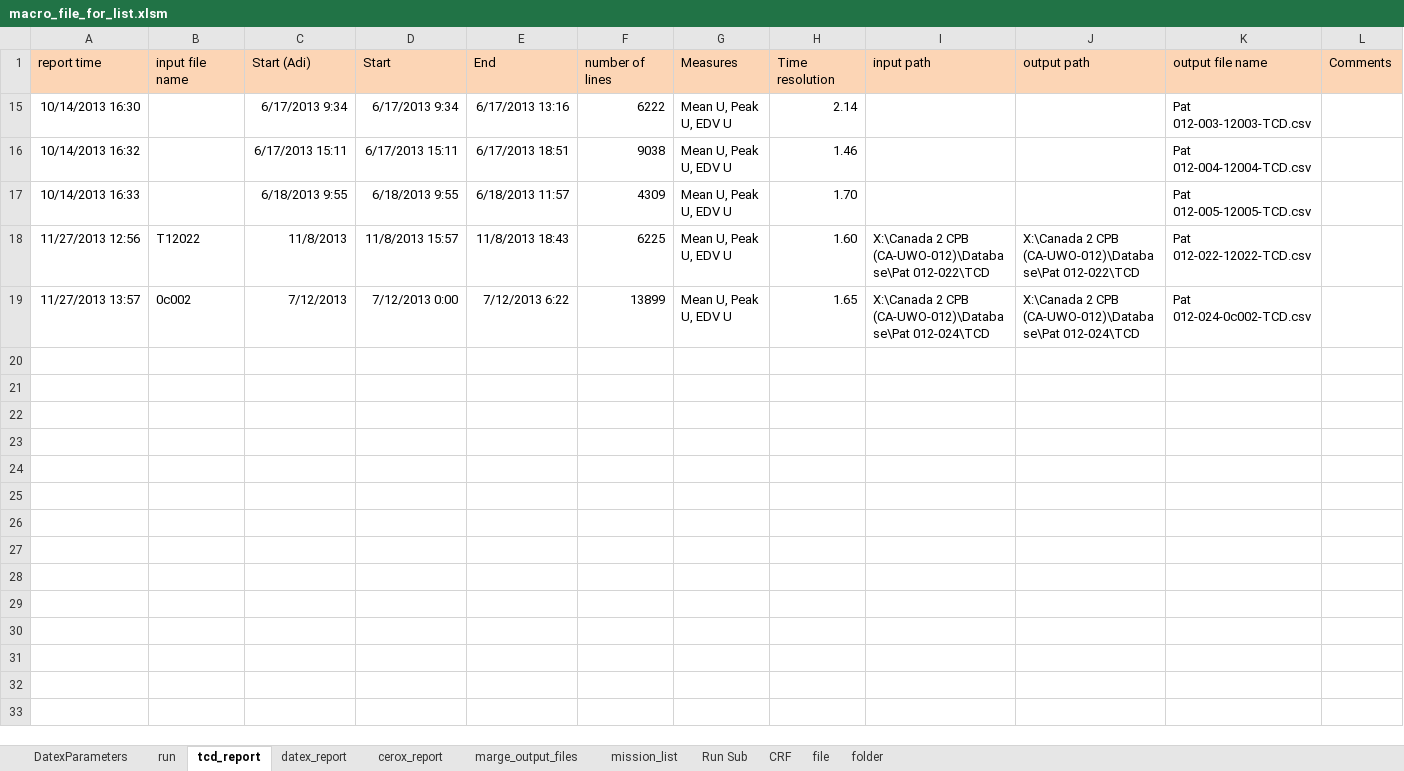
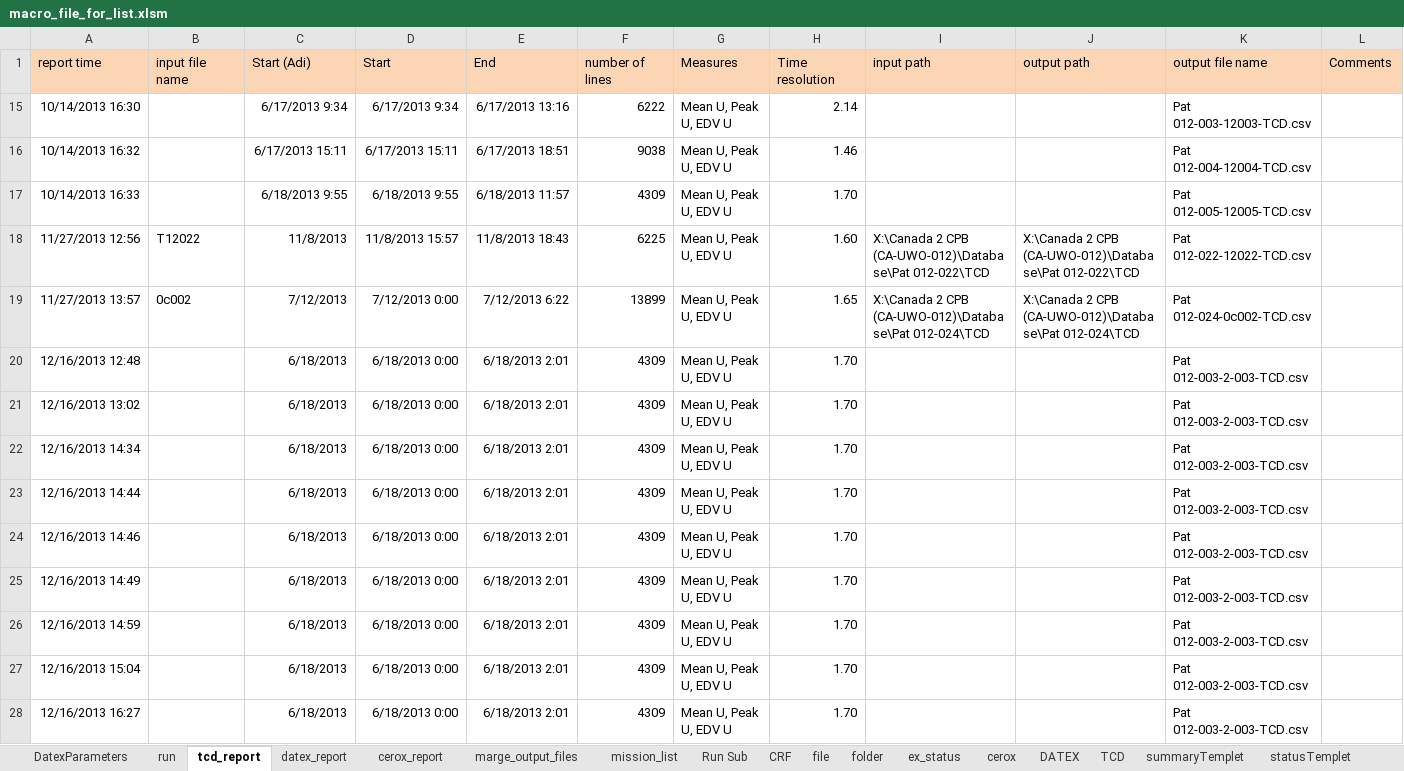
Before and after one commit to nimosc/macro_file2, an Excel workbook: macro_file_for_list.xlsm, sheet tcd_report, drawn as a sheet; only a part is shown; values as stored, in another font and other column widths than the file's, no borders; rows hold the shown columns only; the diff names each change by its address in the sheet, - before the commit and + after, or states it on an @@ line.

```diff
--- a/macro_file_for_list.xlsm (sheet tcd_report)
+++ b/macro_file_for_list.xlsm (sheet tcd_report)
+sheet tab: ex_status
+sheet tab: cerox
+sheet tab: DATEX
+sheet tab: TCD
+sheet tab: summaryTemplet
+sheet tab: statusTemplet
+row 20: 12/16/2013 12:48 |  | 6/18/2013 | 6/18/2013 0:00 | 6/18/2013 2:01 | 4309 | Mean U, Peak U, EDV U | 1.70 |  |  | Pat 012-003-2-003-TCD.csv
+row 21: 12/16/2013 13:02 |  | 6/18/2013 | 6/18/2013 0:00 | 6/18/2013 2:01 | 4309 | Mean U, Peak U, EDV U | 1.70 |  |  | Pat 012-003-2-003-TCD.csv
+row 22: 12/16/2013 14:34 |  | 6/18/2013 | 6/18/2013 0:00 | 6/18/2013 2:01 | 4309 | Mean U, Peak U, EDV U | 1.70 |  |  | Pat 012-003-2-003-TCD.csv
+row 23: 12/16/2013 14:44 |  | 6/18/2013 | 6/18/2013 0:00 | 6/18/2013 2:01 | 4309 | Mean U, Peak U, EDV U | 1.70 |  |  | Pat 012-003-2-003-TCD.csv
+row 24: 12/16/2013 14:46 |  | 6/18/2013 | 6/18/2013 0:00 | 6/18/2013 2:01 | 4309 | Mean U, Peak U, EDV U | 1.70 |  |  | Pat 012-003-2-003-TCD.csv
+row 25: 12/16/2013 14:49 |  | 6/18/2013 | 6/18/2013 0:00 | 6/18/2013 2:01 | 4309 | Mean U, Peak U, EDV U | 1.70 |  |  | Pat 012-003-2-003-TCD.csv
+row 26: 12/16/2013 14:59 |  | 6/18/2013 | 6/18/2013 0:00 | 6/18/2013 2:01 | 4309 | Mean U, Peak U, EDV U | 1.70 |  |  | Pat 012-003-2-003-TCD.csv
+row 27: 12/16/2013 15:04 |  | 6/18/2013 | 6/18/2013 0:00 | 6/18/2013 2:01 | 4309 | Mean U, Peak U, EDV U | 1.70 |  |  | Pat 012-003-2-003-TCD.csv
+row 28: 12/16/2013 16:27 |  | 6/18/2013 | 6/18/2013 0:00 | 6/18/2013 2:01 | 4309 | Mean U, Peak U, EDV U | 1.70 |  |  | Pat 012-003-2-003-TCD.csv
```
Also changed, not shown: sheet cerox_report, sheet file, sheet datex_report, sheet mission_list, hidden cells, charts or pictures, 2 other files.
